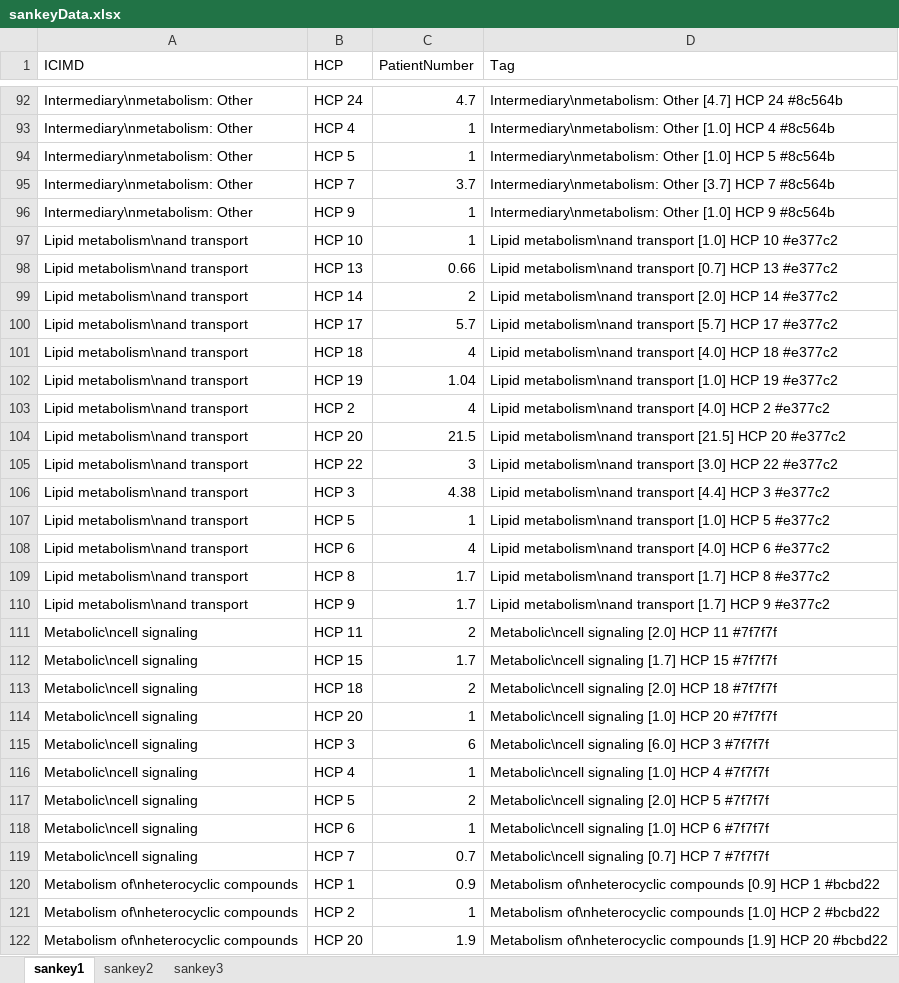
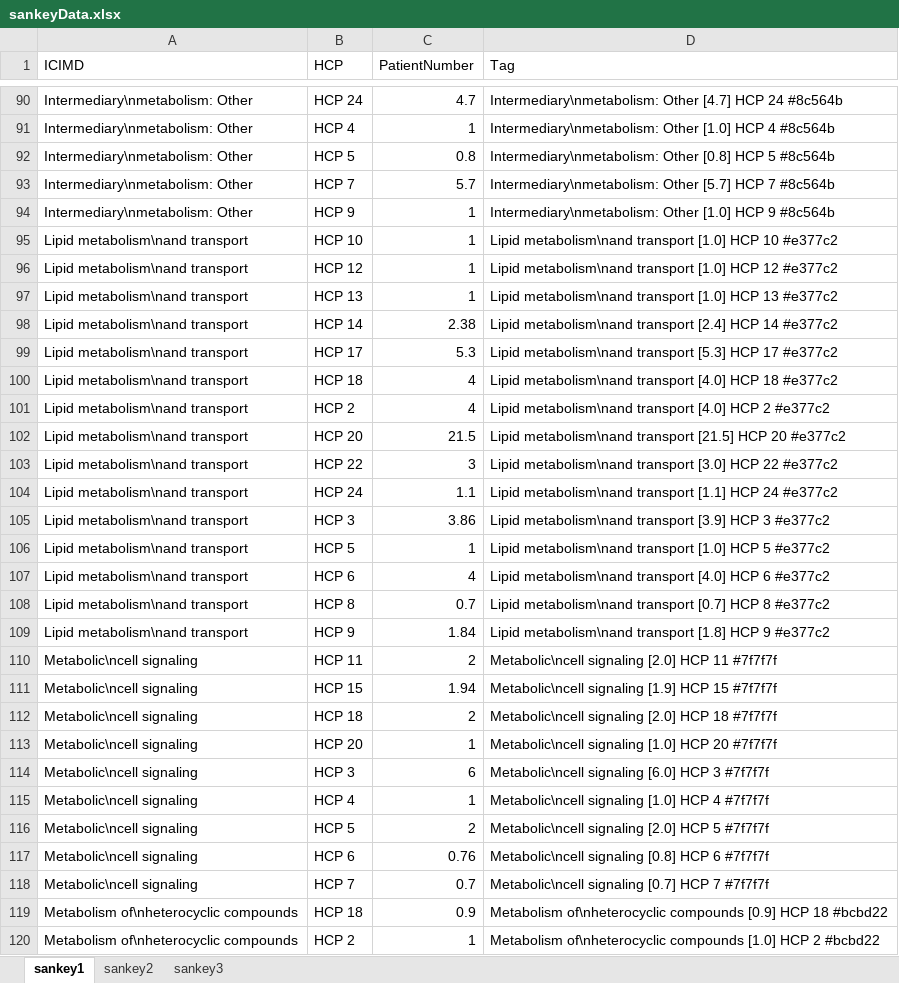
Before and after one commit to Digital-Metabolic-Twin-Centre/clinical-study-optimisation, an Excel workbook: results/sankeyData.xlsx, sheet sankey1, drawn as a sheet; only a part is shown, gaps mark what is left out; the shorter side is filled out with more unchanged rows; values as stored, in another font and other column widths than the file's, no borders; removed rows and columns are numbered as before the commit, all else as after; the diff covers the shown part only; the diff names each change by its address in the sheet, - before the commit and + after, or states it on an @@ line.

```diff
--- a/results/sankeyData.xlsx (sheet sankey1)
+++ b/results/sankeyData.xlsx (sheet sankey1)
-C92 (PatientNumber): 1
+C92 (PatientNumber): 0.8
-D92 (Tag): Intermediary\nmetabolism: Other [1.0] HCP 5…
+D92 (Tag): Intermediary\nmetabolism: Other [0.8] HCP 5…
-C93 (PatientNumber): 3.7
+C93 (PatientNumber): 5.7
-D93 (Tag): Intermediary\nmetabolism: Other [3.7] HCP 7…
+D93 (Tag): Intermediary\nmetabolism: Other [5.7] HCP 7…
+row 96: Lipid metabolism\nand transport | HCP 12 | 1 | Lipid metabolism\nand transport [1.0] HCP 12 #e377c2
-C97 (PatientNumber): 0.66
+C97 (PatientNumber): 1
-D97 (Tag): …metabolism\nand transport [0.7] HCP 13…
+D97 (Tag): …metabolism\nand transport [1.0] HCP 13…
-C98 (PatientNumber): 2
+C98 (PatientNumber): 2.38
-D98 (Tag): …metabolism\nand transport [2.0] HCP 14…
+D98 (Tag): …metabolism\nand transport [2.4] HCP 14…
-C99 (PatientNumber): 5.7
+C99 (PatientNumber): 5.3
-D99 (Tag): …metabolism\nand transport [5.7] HCP 17…
+D99 (Tag): …metabolism\nand transport [5.3] HCP 17…
-row 102: Lipid metabolism\nand transport | HCP 19 | 1.04 | Lipid metabolism\nand transport [1.0] HCP 19 #e377c2
+row 104: Lipid metabolism\nand transport | HCP 24 | 1.1 | Lipid metabolism\nand transport [1.1] HCP 24 #e377c2
-C105 (PatientNumber): 4.38
+C105 (PatientNumber): 3.86
-D105 (Tag): …metabolism\nand transport [4.4] HCP 3…
+D105 (Tag): …metabolism\nand transport [3.9] HCP 3…
-C108 (PatientNumber): 1.7
+C108 (PatientNumber): 0.7
-D108 (Tag): …metabolism\nand transport [1.7] HCP 8…
+D108 (Tag): …metabolism\nand transport [0.7] HCP 8…
-C109 (PatientNumber): 1.7
+C109 (PatientNumber): 1.84
-D109 (Tag): …metabolism\nand transport [1.7] HCP 9…
+D109 (Tag): …metabolism\nand transport [1.8] HCP 9…
-C111 (PatientNumber): 1.7
+C111 (PatientNumber): 1.94
-D111 (Tag): Metabolic\ncell signaling [1.7] HCP 15…
+D111 (Tag): Metabolic\ncell signaling [1.9] HCP 15…
-C117 (PatientNumber): 1
+C117 (PatientNumber): 0.76
-D117 (Tag): Metabolic\ncell signaling [1.0] HCP 6 #7f7f7f
+D117 (Tag): Metabolic\ncell signaling [0.8] HCP 6 #7f7f7f
-B119 (HCP): HCP 1
+B119 (HCP): HCP 18
-D119 (Tag): …[0.9] HCP 1 #bcbd22
+D119 (Tag): …[0.9] HCP 18 #bcbd22
```
Also changed, not shown: 1 added row, 3 removed rows and 86 edited cells elsewhere in this sheet, sheet sankey2, sheet sankey3, 9 other files.
